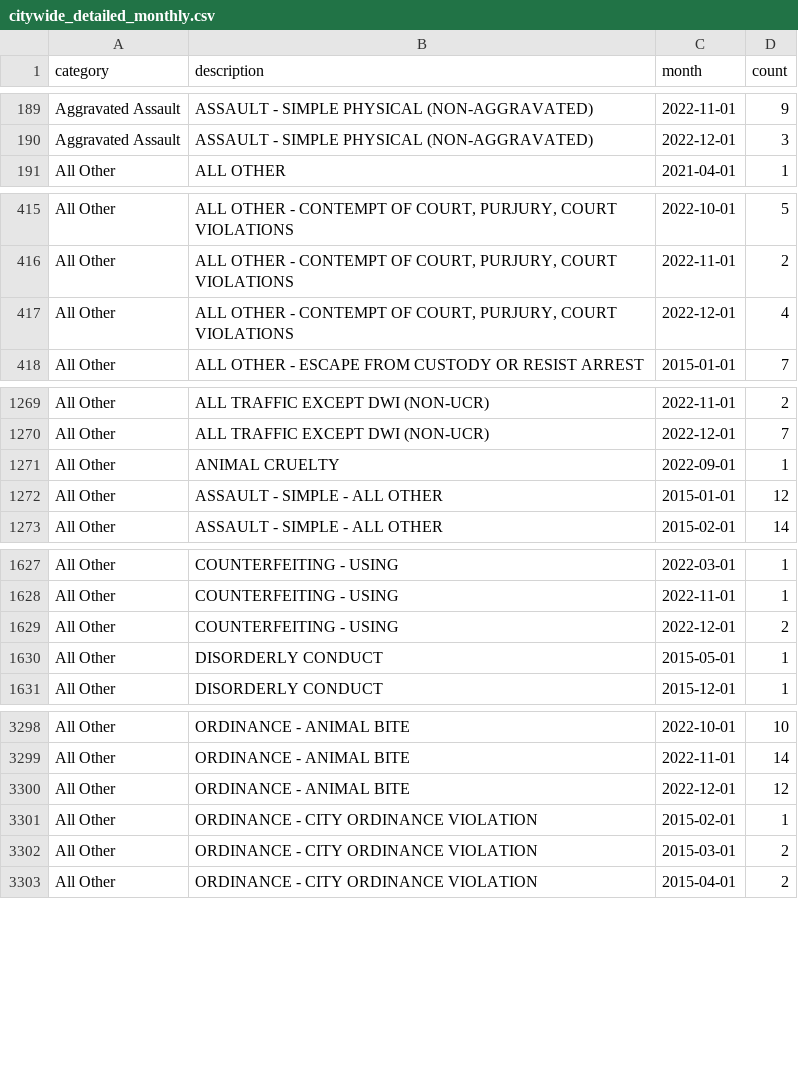
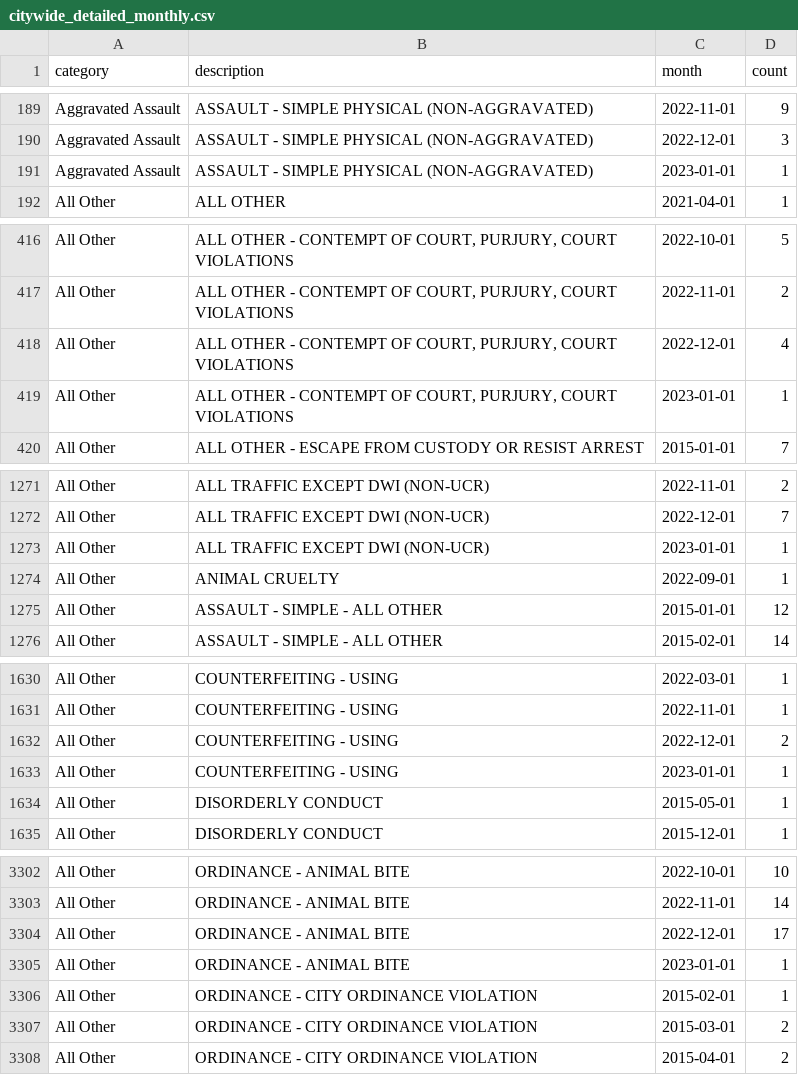
Before and after one commit to abcotvdata/safetytracker_cary, a CSV file: data/output/monthly/citywide_detailed_monthly.csv, drawn as a sheet; only a part is shown, gaps mark what is left out; the diff covers the shown part only.

Commit message:
New crime data collected

```diff
--- a/data/output/monthly/citywide_detailed_monthly.csv
+++ b/data/output/monthly/citywide_detailed_monthly.csv
@@ -190,2 +190,3 @@ Aggravated Assault,ASSAULT - SIMPLE PHYSICAL (NON-AGGRAVATED),2022-11-01,9
 Aggravated Assault,ASSAULT - SIMPLE PHYSICAL (NON-AGGRAVATED),2022-12-01,3
+Aggravated Assault,ASSAULT - SIMPLE PHYSICAL (NON-AGGRAVATED),2023-01-01,1
 All Other,ALL OTHER,2021-04-01,1
@@ -417,2 +418,3 @@ All Other,"ALL OTHER - CONTEMPT OF COURT, PURJURY, COURT VIOLATIONS",2022-11-01,
 All Other,"ALL OTHER - CONTEMPT OF COURT, PURJURY, COURT VIOLATIONS",2022-12-01,4
+All Other,"ALL OTHER - CONTEMPT OF COURT, PURJURY, COURT VIOLATIONS",2023-01-01,1
 All Other,ALL OTHER - ESCAPE FROM CUSTODY OR RESIST ARREST,2015-01-01,7
@@ -1270,2 +1272,3 @@ All Other,ALL TRAFFIC EXCEPT DWI (NON-UCR),2022-11-01,2
 All Other,ALL TRAFFIC EXCEPT DWI (NON-UCR),2022-12-01,7
+All Other,ALL TRAFFIC EXCEPT DWI (NON-UCR),2023-01-01,1
 All Other,ANIMAL CRUELTY,2022-09-01,1
@@ -1629,2 +1632,3 @@ All Other,COUNTERFEITING - USING,2022-11-01,1
 All Other,COUNTERFEITING - USING,2022-12-01,2
+All Other,COUNTERFEITING - USING,2023-01-01,1
 All Other,DISORDERLY CONDUCT,2015-05-01,1
@@ -3299,3 +3303,4 @@ All Other,ORDINANCE - ANIMAL BITE,2022-10-01,10
 All Other,ORDINANCE - ANIMAL BITE,2022-11-01,14
-All Other,ORDINANCE - ANIMAL BITE,2022-12-01,12
+All Other,ORDINANCE - ANIMAL BITE,2022-12-01,17
+All Other,ORDINANCE - ANIMAL BITE,2023-01-01,1
 All Other,ORDINANCE - CITY ORDINANCE VIOLATION,2015-02-01,1
```
Also changed, not shown: 1 added row and 5 edited cells elsewhere in this file, data/output/districts/district_category.csv, data/output/districts/district_detailed.csv, 27 other files.
